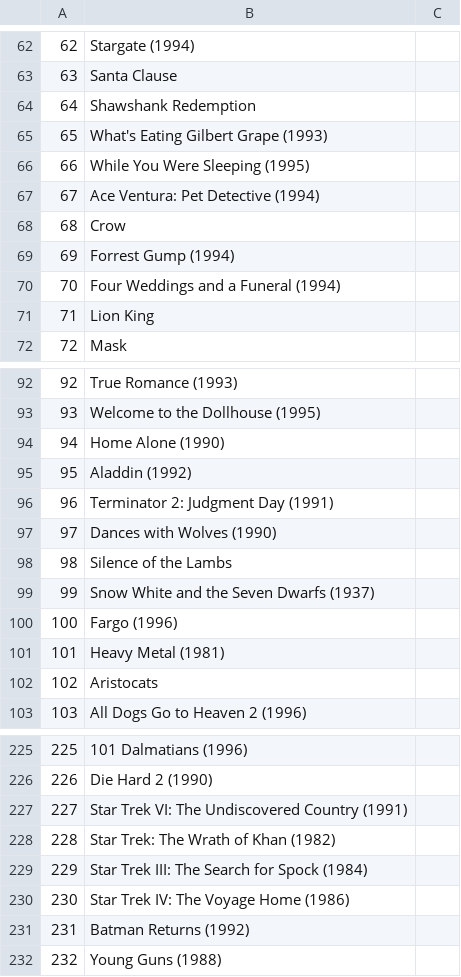
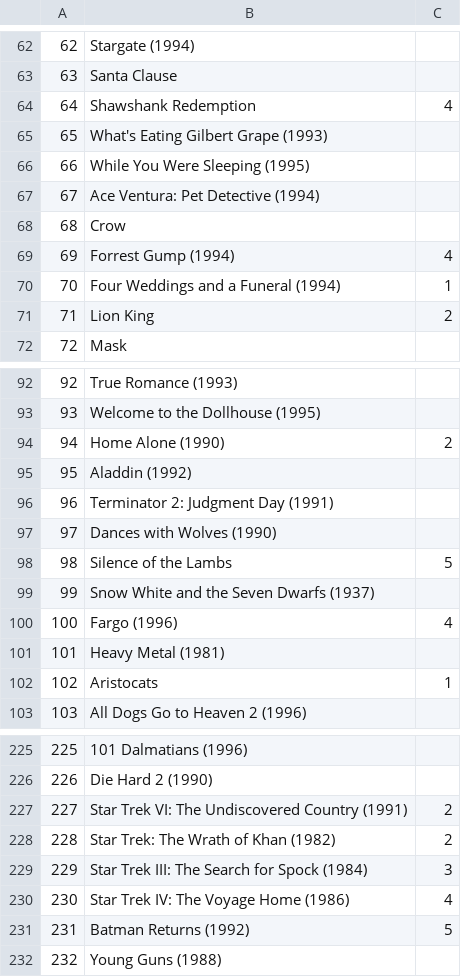
Before and after one commit to arnauddhaene/CS449-MILESTONE-1, a CSV file: data/personal.csv, drawn as a sheet; only a part is shown, gaps mark what is left out; the diff covers the shown part only.

```diff
--- a/data/personal.csv
+++ b/data/personal.csv
@@ -63,3 +63,3 @@
 63,Santa Clause,
-64,Shawshank Redemption,
+64,Shawshank Redemption,4
 65,What's Eating Gilbert Grape (1993),
@@ -68,5 +68,5 @@
 68,Crow,
-69,Forrest Gump (1994),
-70,Four Weddings and a Funeral (1994),
-71,Lion King,
+69,Forrest Gump (1994),4
+70,Four Weddings and a Funeral (1994),1
+71,Lion King,2
 72,Mask,
@@ -93,3 +93,3 @@
 93,Welcome to the Dollhouse (1995),
-94,Home Alone (1990),
+94,Home Alone (1990),2
 95,Aladdin (1992),
@@ -97,7 +97,7 @@
 97,Dances with Wolves (1990),
-98,Silence of the Lambs,
+98,Silence of the Lambs,5
 99,Snow White and the Seven Dwarfs (1937),
-100,Fargo (1996),
+100,Fargo (1996),4
 101,Heavy Metal (1981),
-102,Aristocats,
+102,Aristocats,1
 103,All Dogs Go to Heaven 2 (1996),
@@ -226,7 +226,7 @@
 226,Die Hard 2 (1990),
-227,Star Trek VI: The Undiscovered Country (1991),
-228,Star Trek: The Wrath of Khan (1982),
-229,Star Trek III: The Search for Spock (1984),
-230,Star Trek IV: The Voyage Home (1986),
-231,Batman Returns (1992),
+227,Star Trek VI: The Undiscovered Country (1991),2
+228,Star Trek: The Wrath of Khan (1982),2
+229,Star Trek III: The Search for Spock (1984),3
+230,Star Trek IV: The Voyage Home (1986),4
+231,Batman Returns (1992),5
 232,Young Guns (1988),
```
Also changed, not shown: 18 edited cells elsewhere in this file, 6 other files.
